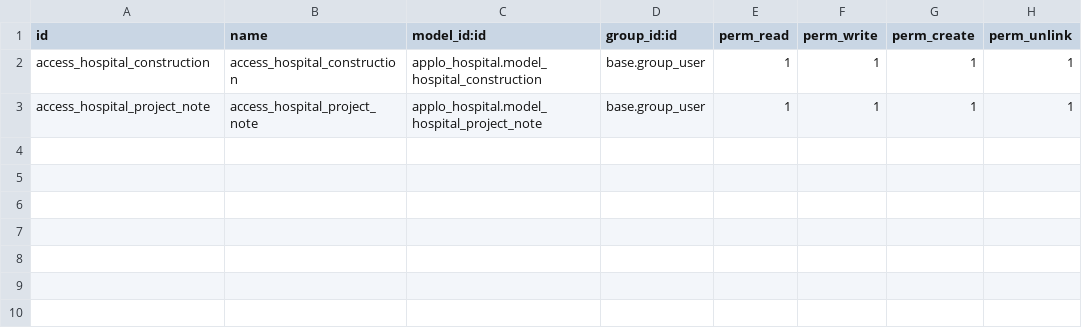
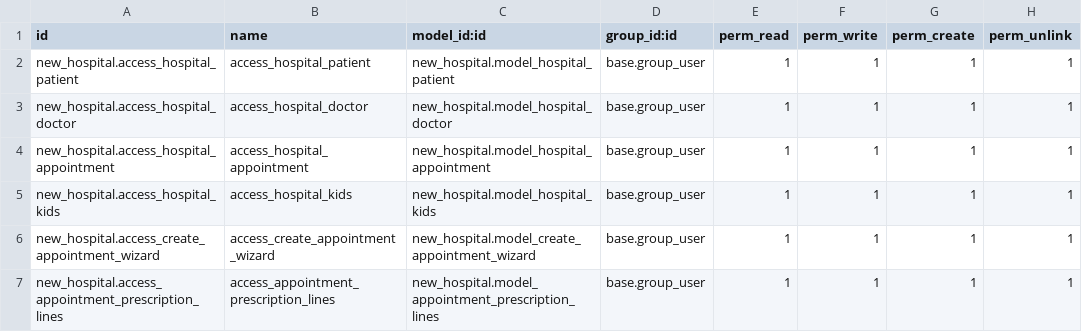
Before and after one commit to ajayvadadoriya/Hospital-mangement-system-odoo-, a CSV file: security/ir.model.access.csv, drawn as a sheet.

Commit message:
hospital management system

```diff
--- a/security/ir.model.access.csv
+++ b/security/ir.model.access.csv
@@ -1,3 +1,7 @@
 id,name,model_id:id,group_id:id,perm_read,perm_write,perm_create,perm_unlink
-access_hospital_construction,access_hospital_construction,applo_hospital.model_hospital_construction,base.group_user,1,1,1,1
-access_hospital_project_note,access_hospital_project_note,applo_hospital.model_hospital_project_note,base.group_user,1,1,1,1
+new_hospital.access_hospital_patient,access_hospital_patient,new_hospital.model_hospital_patient,base.group_user,1,1,1,1
+new_hospital.access_hospital_doctor,access_hospital_doctor,new_hospital.model_hospital_doctor,base.group_user,1,1,1,1
+new_hospital.access_hospital_appointment,access_hospital_appointment,new_hospital.model_hospital_appointment,base.group_user,1,1,1,1
+new_hospital.access_hospital_kids,access_hospital_kids,new_hospital.model_hospital_kids,base.group_user,1,1,1,1
+new_hospital.access_create_appointment_wizard,access_create_appointment_wizard,new_hospital.model_create_appointment_wizard,base.group_user,1,1,1,1
+new_hospital.access_appointment_prescription_lines,access_appointment_prescription_lines,new_hospital.model_appointment_prescription_lines,base.group_user,1,1,1,1
```
Also changed, not shown: 30 other files.
